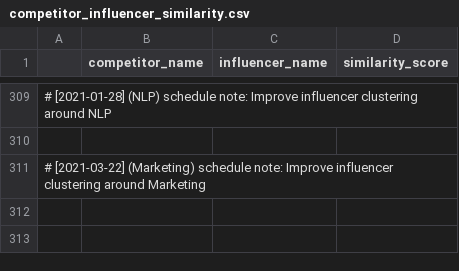
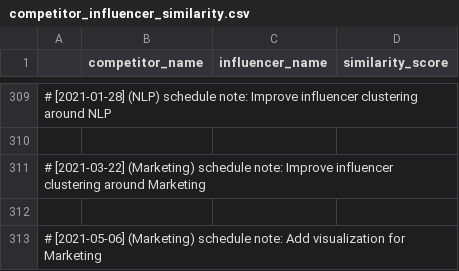
Before and after one commit to martindao/PM_Smart-Market-AI, a CSV file: Analysis Module/Results/bert_average/competitor_influencer_similarity.csv, drawn as a sheet; only a part is shown, gaps mark what is left out; the diff names each change by its address in the sheet, - before the commit and + after, or states it on an @@ line.

Commit message:
Add visualization for Marketing

```diff
--- a/Analysis Module/Results/bert_average/competitor_influencer_similarity.csv
+++ b/Analysis Module/Results/bert_average/competitor_influencer_similarity.csv
+row 312: (empty)
+row 313: # [2021-05-06] (Marketing) schedule note: Add visualization for Marketing
```
